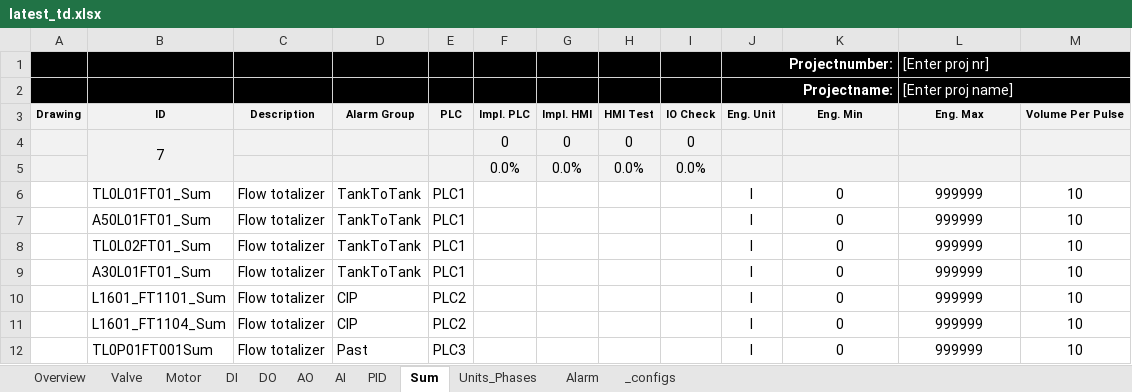
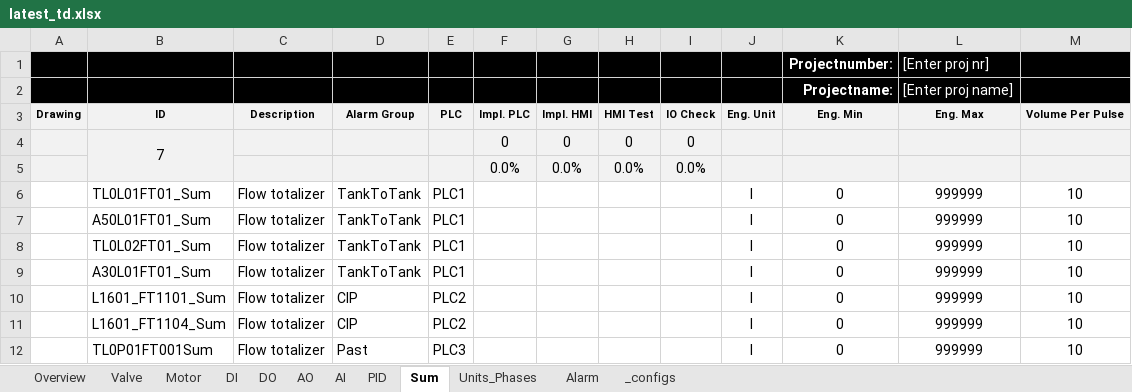
Before and after one commit to eddieKarlsson/automation-boilerplate, an Excel workbook: latest_td.xlsx, sheet Sum, drawn as a sheet; values as stored, in another font and other column widths than the file's, no borders; charts and pictures and conditional formats not drawn; removed rows and columns are numbered as before the commit, all else as after; the diff names each change by its address in the sheet, - before the commit and + after, or states it on an @@ line.

```diff
--- a/latest_td.xlsx (sheet Sum)
+++ b/latest_td.xlsx (sheet Sum)
-row 1:  |  |  |  |  |  |  |  |  | Projectnumber: |  | [Enter proj nr]
-row 2:  |  |  |  |  |  |  |  |  | Projectname: |  | [Enter proj name]
+row 1:  |  |  |  |  |  |  |  |  |  | Projectnumber: | [Enter proj nr]
+row 2:  |  |  |  |  |  |  |  |  |  | Projectname: | [Enter proj name]
```
Also changed, not shown: sheet Units_Phases, sheet Valve, sheet AI, sheet AO, sheet PID, sheet _configs, 1 more sheet, formulas that keep their value, hidden cells, 1 other file.
